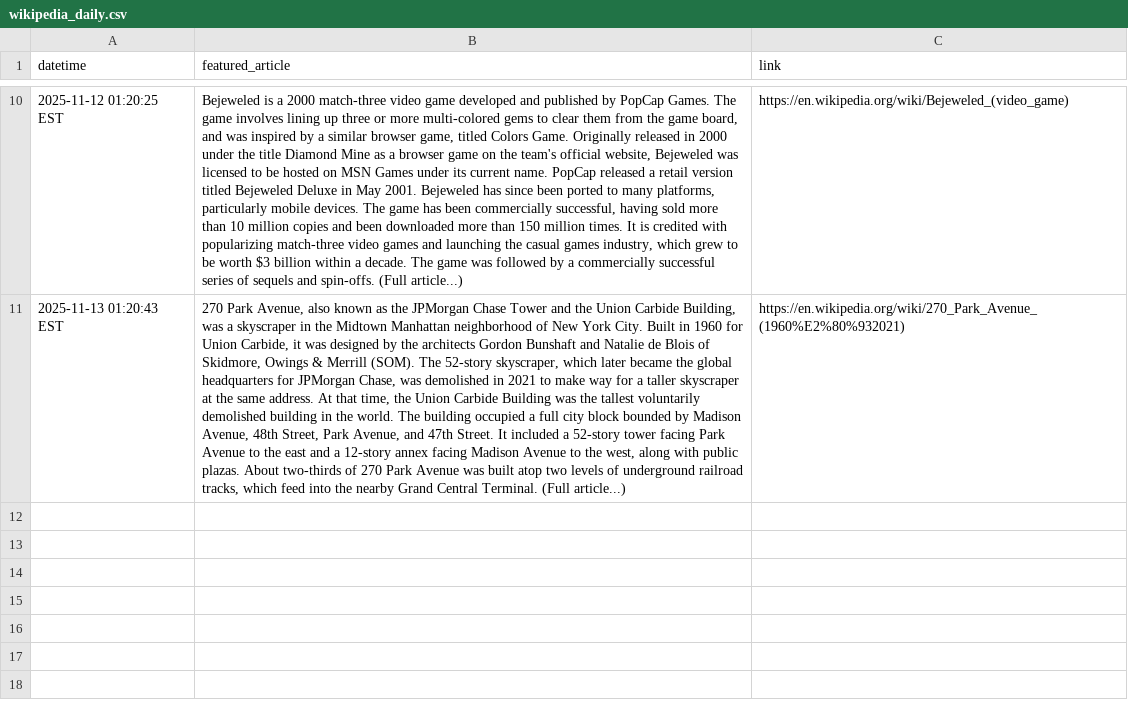
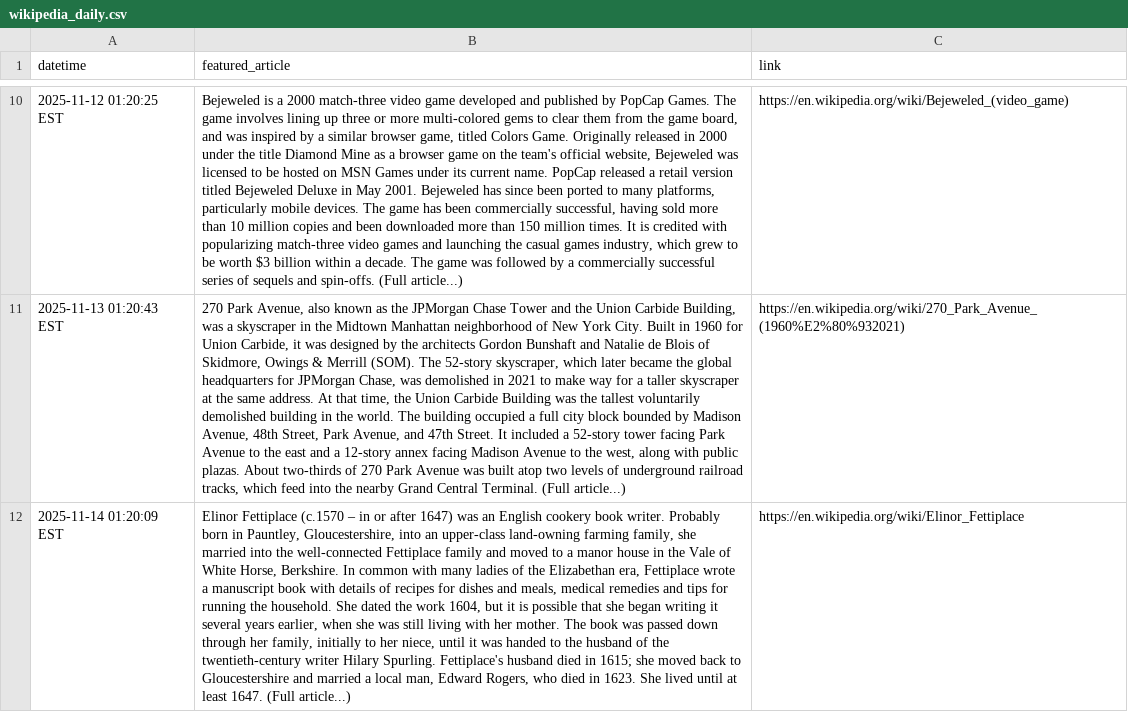
Before and after one commit to AkarshGaonkar/wiki_daily_article_scraper, a CSV file: data/wikipedia_daily.csv, drawn as a sheet; only a part is shown, gaps mark what is left out; the diff names each change by its address in the sheet, - before the commit and + after, or states it on an @@ line.

```diff
--- a/data/wikipedia_daily.csv
+++ b/data/wikipedia_daily.csv
+row 12: 2025-11-14 01:20:09 EST | Elinor Fettiplace (c.1570 – in or after 1647) was an English cookery book writer. Probably born in Pauntley, Gloucestershire, into an upper-class land-owning farming family, she married into the well-connected Fettiplace family and moved to a manor house in the Vale of White Horse, Berkshire. In common with many ladies of the Elizabethan era, Fettiplace wrote a manuscript book with details of recipes for dishes and meals, medical remedies and tips for running the household. She dated the work 1604, but it is possible that she began writing it several years earlier, when she was still living with her mother. The book was passed down through her family, initially to her niece, until it was handed to the husband of the twentieth-century writer Hilary Spurling. Fettiplace's husband died in 1615; she moved back to Gloucestershire and married a local man, Edward Rogers, who died in 1623. She lived until at least 1647. (Full article...) | https://en.wikipedia.org/wiki/Elinor_Fettiplace
```
